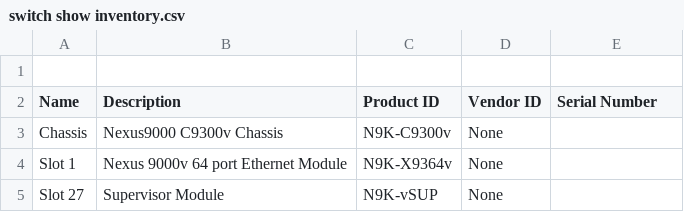
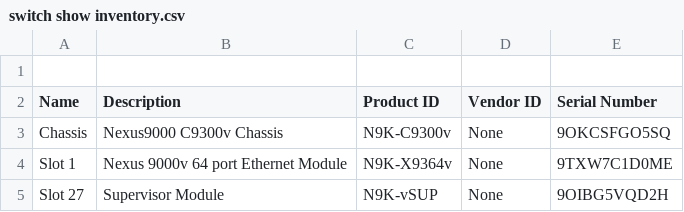
Before and after one commit to automateyournetwork/nxpydocs_output, a CSV file: switch show inventory.csv, drawn as a sheet.

Commit message:
nxpydocs generated this commit

```diff
--- a/switch show inventory.csv
+++ b/switch show inventory.csv
@@ -2,4 +2,4 @@
 Name,Description,Product ID,Vendor ID,Serial Number
-"Chassis","Nexus9000 C9300v Chassis",N9K-C9300v,None,
-"Slot 1","Nexus 9000v 64 port Ethernet Module",N9K-X9364v,None,
-"Slot 27","Supervisor Module",N9K-vSUP,None,
+"Chassis","Nexus9000 C9300v Chassis",N9K-C9300v,None,9OKCSFGO5SQ
+"Slot 1","Nexus 9000v 64 port Ethernet Module",N9K-X9364v,None,9TXW7C1D0ME
+"Slot 27","Supervisor Module",N9K-vSUP,None,9OIBG5VQD2H
```
